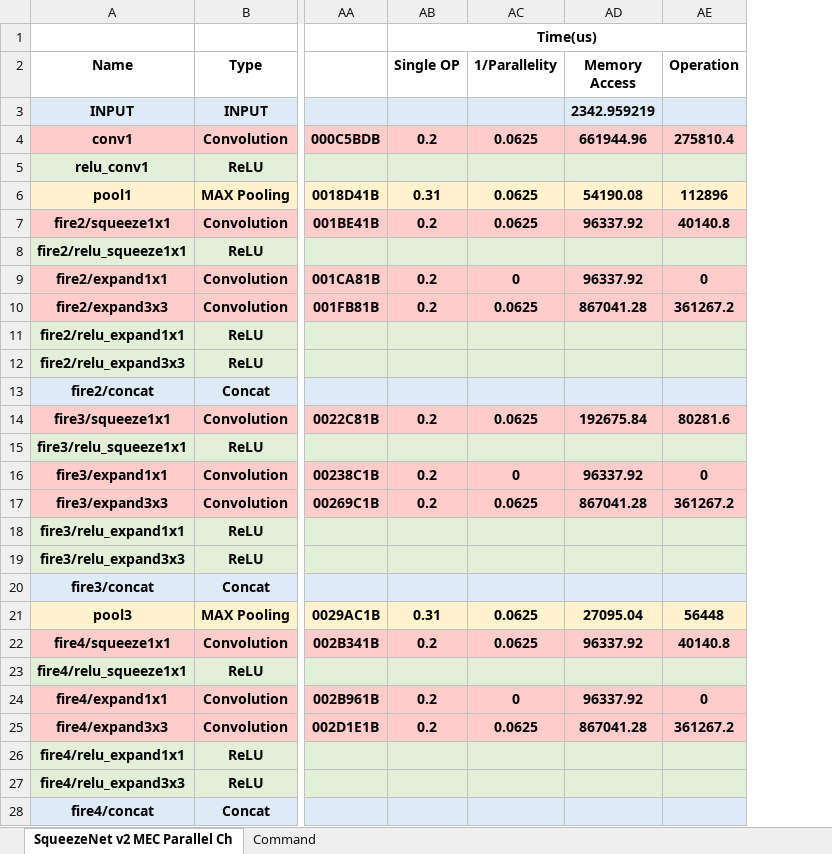
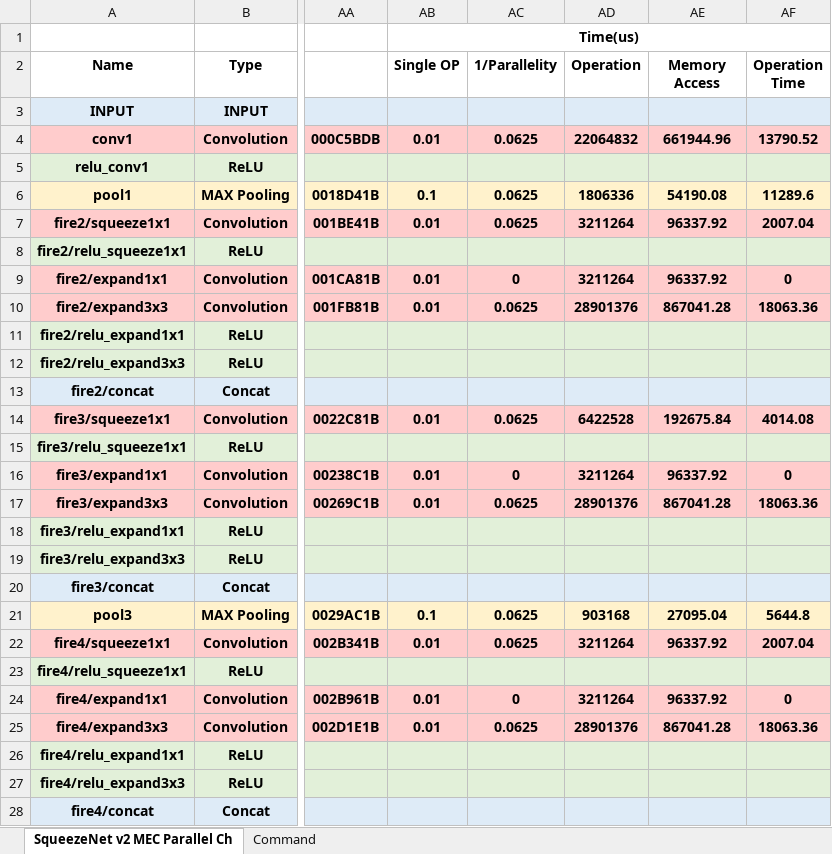
Before and after one commit to isuckatdrifting/FusionAccel, an Excel workbook: docs/Squeezenet.xlsx, sheet SqueezeNet v2 MEC Parallel Ch, drawn as a sheet; only a part is shown, gaps mark what is left out; values as stored, in another font and other column widths than the file's, no borders; removed rows and columns are numbered as before the commit, all else as after; the diff covers the shown part only; the diff names each change by its address in the sheet, - before the commit and + after, or states it on an @@ line.

```diff
--- a/docs/Squeezenet.xlsx (sheet SqueezeNet v2 MEC Parallel Ch)
+++ b/docs/Squeezenet.xlsx (sheet SqueezeNet v2 MEC Parallel Ch)
+column AD (Operation), rows 4-25: 22064832 |  | 1806336 | 3211264 |  | 3211264 | 28901376 |  |  |  | 6422528 |  | 3211264 | 28901376 |  |  |  | 903168 | 3211264 |  | 3211264 | 28901376
-column AE (Operation), rows 4-25: 275810.4 |  | 112896 | 40140.8 |  | 0 | 361267.2 |  |  |  | 80281.6 |  | 0 | 361267.2 |  |  |  | 56448 | 40140.8 |  | 0 | 361267.2
+column AF (Operation Time), rows 4-25: 13790.52 |  | 11289.6 | 2007.04 |  | 0 | 18063.36 |  |  |  | 4014.08 |  | 0 | 18063.36 |  |  |  | 5644.8 | 2007.04 |  | 0 | 18063.36
-AE3 (Memory Access): 2342.959219
+AE3 (Memory Access): (empty)
-AB4 (Single OP): 0.2
+AB4 (Single OP): 0.01
-AB6 (Single OP): 0.31
+AB6 (Single OP): 0.1
-AB7 (Single OP): 0.2
+AB7 (Single OP): 0.01
-AB9:AB10 (Single OP): 0.2
+AB9:AB10 (Single OP): 0.01
-AB14 (Single OP): 0.2
+AB14 (Single OP): 0.01
-AB16:AB17 (Single OP): 0.2
+AB16:AB17 (Single OP): 0.01
-AB21 (Single OP): 0.31
+AB21 (Single OP): 0.1
-AB22 (Single OP): 0.2
+AB22 (Single OP): 0.01
-AB24:AB25 (Single OP): 0.2
+AB24:AB25 (Single OP): 0.01
```
Also changed, not shown: 19 edited cells elsewhere in this sheet, 45 other files.
